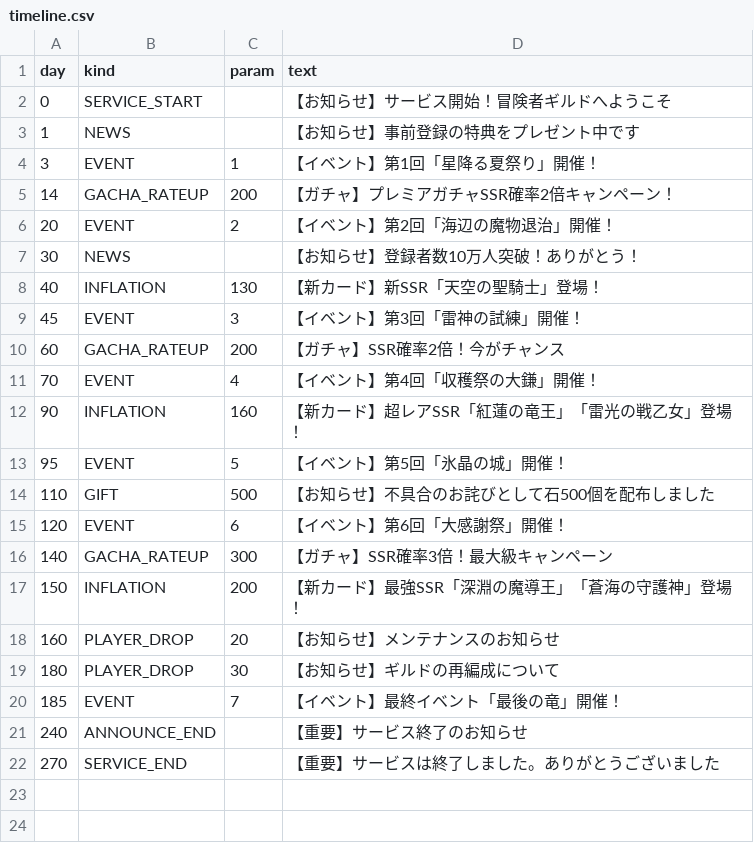
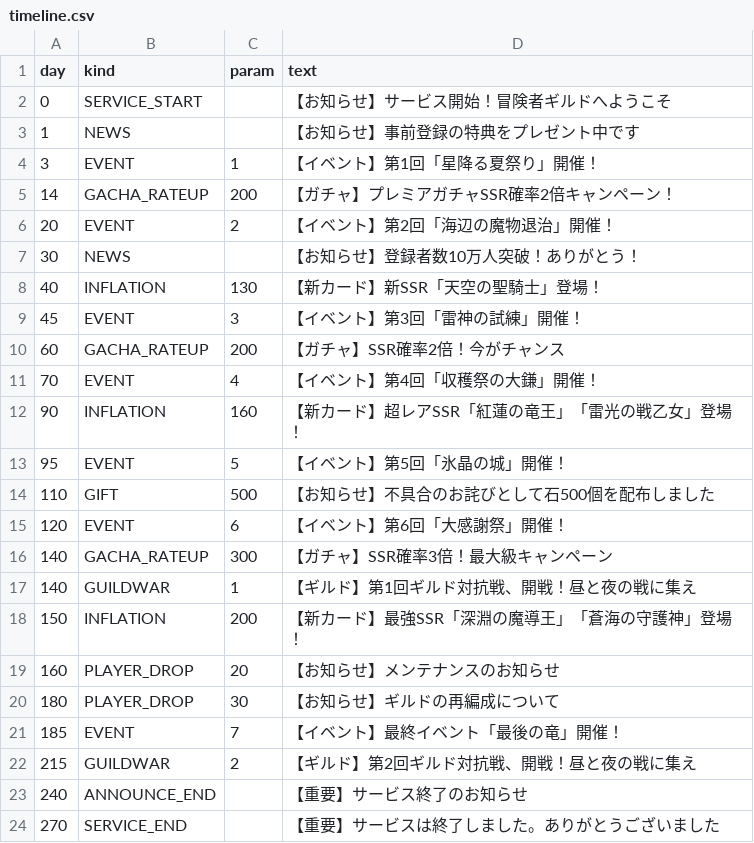
Before and after one commit to suzuki-black/TurboGuild, a CSV file: data/timeline.csv, drawn as a sheet.

```diff
--- a/data/timeline.csv
+++ b/data/timeline.csv
@@ -16,2 +16,3 @@ day,kind,param,text
 140,GACHA_RATEUP,300,【ガチャ】SSR確率3倍！最大級キャンペーン
+140,GUILDWAR,1,【ギルド】第1回ギルド対抗戦、開戦！昼と夜の戦に集え
 150,INFLATION,200,【新カード】最強SSR「深淵の魔導王」「蒼海の守護神」登場！
@@ -20,2 +21,3 @@ day,kind,param,text
 185,EVENT,7,【イベント】最終イベント「最後の竜」開催！
+215,GUILDWAR,2,【ギルド】第2回ギルド対抗戦、開戦！昼と夜の戦に集え
 240,ANNOUNCE_END,,【重要】サービス終了のお知らせ
```
Also changed, not shown: data/card_art.csv, data/cards.csv, 33 other files.
